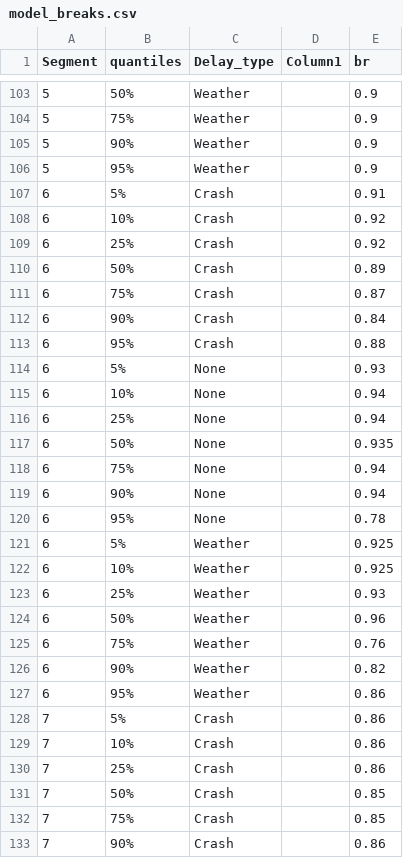
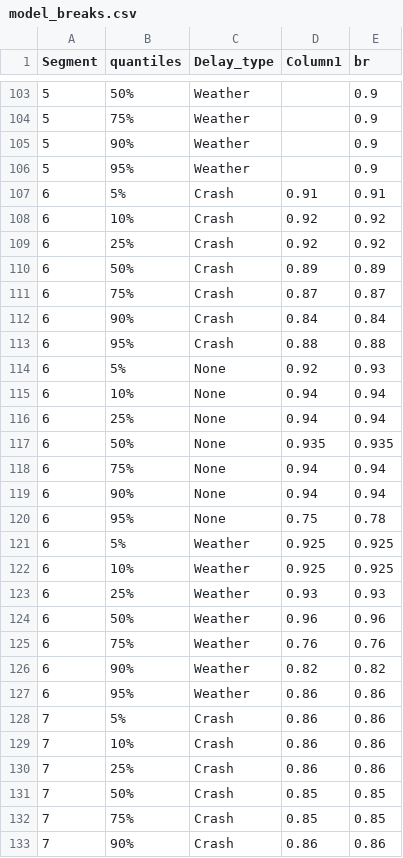
Before and after one commit to DGallenSRF/Future_reliability, a CSV file: model_breaks.csv, drawn as a sheet; only a part is shown, gaps mark what is left out; the diff covers the shown part only.

Commit message:
updating breaks

```diff
--- a/model_breaks.csv
+++ b/model_breaks.csv
@@ -106,28 +106,28 @@ Segment,quantiles,Delay_type,Column1,br
 5,95%,Weather,,0.9
-6,5%,Crash,,0.91
-6,10%,Crash,,0.92
-6,25%,Crash,,0.92
-6,50%,Crash,,0.89
-6,75%,Crash,,0.87
-6,90%,Crash,,0.84
-6,95%,Crash,,0.88
-6,5%,None,,0.93
-6,10%,None,,0.94
-6,25%,None,,0.94
-6,50%,None,,0.935
-6,75%,None,,0.94
-6,90%,None,,0.94
-6,95%,None,,0.78
-6,5%,Weather,,0.925
-6,10%,Weather,,0.925
-6,25%,Weather,,0.93
-6,50%,Weather,,0.96
-6,75%,Weather,,0.76
-6,90%,Weather,,0.82
-6,95%,Weather,,0.86
-7,5%,Crash,,0.86
-7,10%,Crash,,0.86
-7,25%,Crash,,0.86
-7,50%,Crash,,0.85
-7,75%,Crash,,0.85
-7,90%,Crash,,0.86
+6,5%,Crash,0.91,0.91
+6,10%,Crash,0.92,0.92
+6,25%,Crash,0.92,0.92
+6,50%,Crash,0.89,0.89
+6,75%,Crash,0.87,0.87
+6,90%,Crash,0.84,0.84
+6,95%,Crash,0.88,0.88
+6,5%,None,0.92,0.93
+6,10%,None,0.94,0.94
+6,25%,None,0.94,0.94
+6,50%,None,0.935,0.935
+6,75%,None,0.94,0.94
+6,90%,None,0.94,0.94
+6,95%,None,0.75,0.78
+6,5%,Weather,0.925,0.925
+6,10%,Weather,0.925,0.925
+6,25%,Weather,0.93,0.93
+6,50%,Weather,0.96,0.96
+6,75%,Weather,0.76,0.76
+6,90%,Weather,0.82,0.82
+6,95%,Weather,0.86,0.86
+7,5%,Crash,0.86,0.86
+7,10%,Crash,0.86,0.86
+7,25%,Crash,0.86,0.86
+7,50%,Crash,0.85,0.85
+7,75%,Crash,0.85,0.85
+7,90%,Crash,0.86,0.86
```
Also changed, not shown: 87 edited cells elsewhere in this file.
